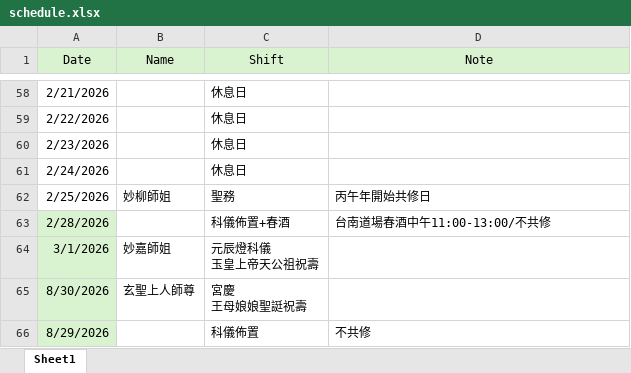
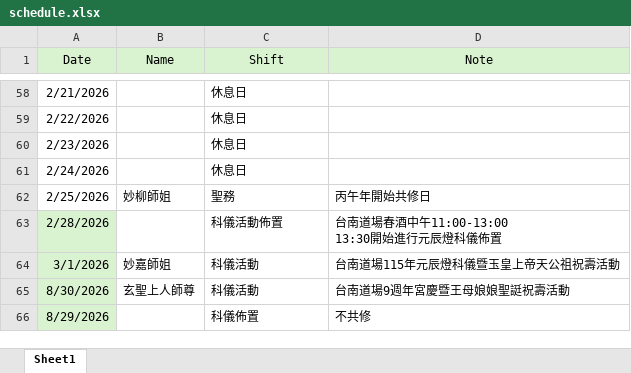
Before and after one commit to ShengLian-TN/schedule-app, an Excel workbook: schedule.xlsx, sheet Sheet1, drawn as a sheet; only a part is shown, gaps mark what is left out; values as stored, in another font and other column widths than the file's, no borders; ↵ is a line break in a cell; the diff names each change by its address in the sheet, - before the commit and + after, or states it on an @@ line.

Commit message:
Add files via upload

```diff
--- a/schedule.xlsx (sheet Sheet1)
+++ b/schedule.xlsx (sheet Sheet1)
-C63 (Shift): 科儀佈置+春酒
+C63 (Shift): 科儀活動佈置
-D63 (Note): 台南道場春酒中午11:00-13:00/不共修
+D63 (Note): 台南道場春酒中午11:00-13:00 ↵ 13:30開始進行元辰燈科儀佈置
-C64 (Shift): 元辰燈科儀 ↵ 玉皇上帝天公祖祝壽
+C64 (Shift): 科儀活動
-D64 (Note): (empty)
+D64 (Note): 台南道場115年元辰燈科儀暨玉皇上帝天公祖祝壽活動
-C65 (Shift): 宮慶 ↵ 王母娘娘聖誔祝壽
+C65 (Shift): 科儀活動
-D65 (Note): (empty)
+D65 (Note): 台南道場9週年宮慶暨王母娘娘聖誔祝壽活動
```
